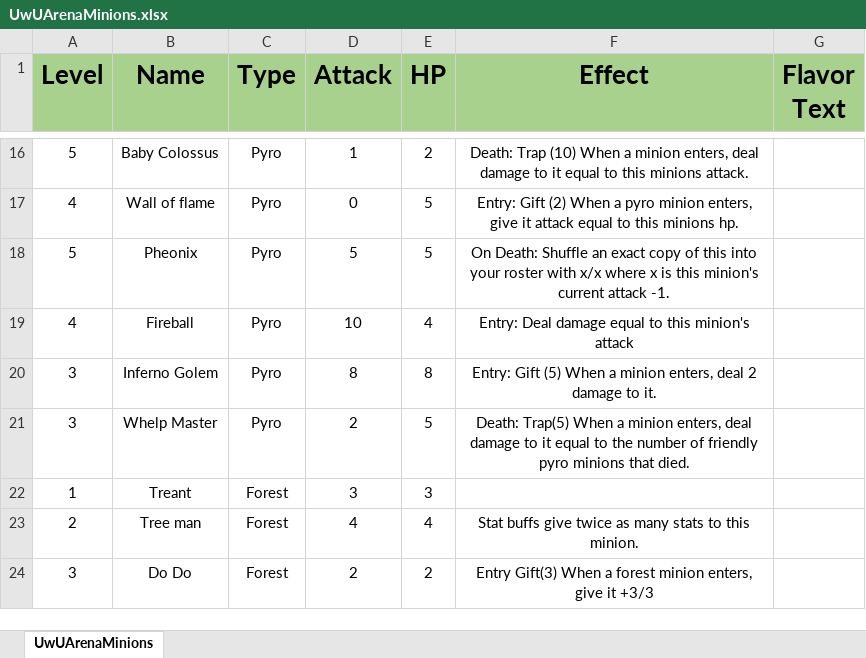
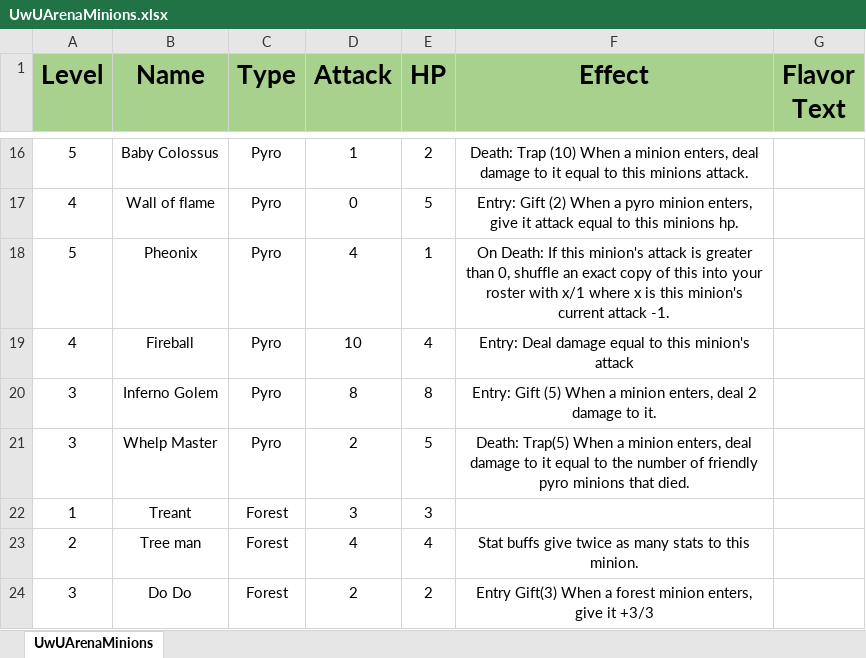
Before and after one commit to Nerokhine/UwUArena, an Excel workbook: UwUArena/UwUArenaMinions.xlsx, sheet UwUArenaMinions, drawn as a sheet; only a part is shown, gaps mark what is left out; values as stored, in another font and other column widths than the file's, no borders; the diff names each change by its address in the sheet, - before the commit and + after, or states it on an @@ line.

```diff
--- a/UwUArena/UwUArenaMinions.xlsx (sheet UwUArenaMinions)
+++ b/UwUArena/UwUArenaMinions.xlsx (sheet UwUArenaMinions)
-D18 (Attack): 5
+D18 (Attack): 4
-E18 (HP): 5
+E18 (HP): 1
-F18 (Effect): On Death: Shuffle an exact copy of this into your roster with x/x where x…
+F18 (Effect): On Death: If this minion's attack is greater than 0, shuffle an exact copy of this into your roster with x/1 where x…
```
Also changed, not shown: 14 other files.
